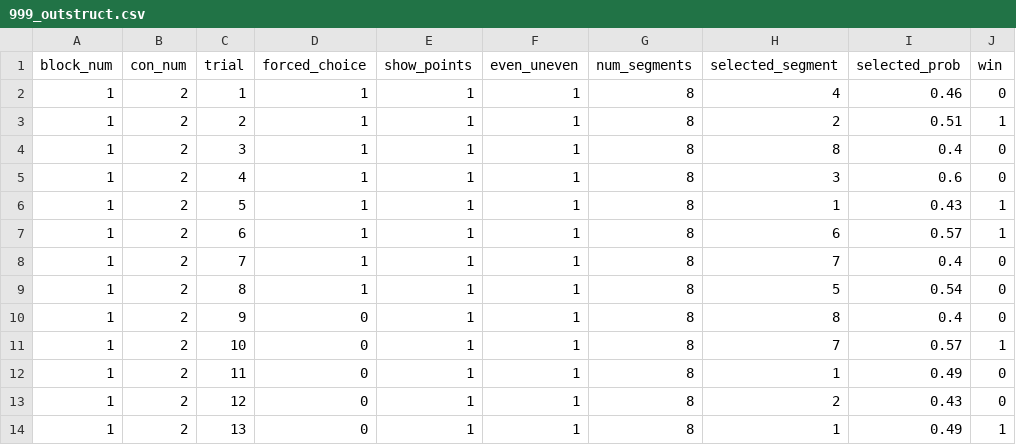
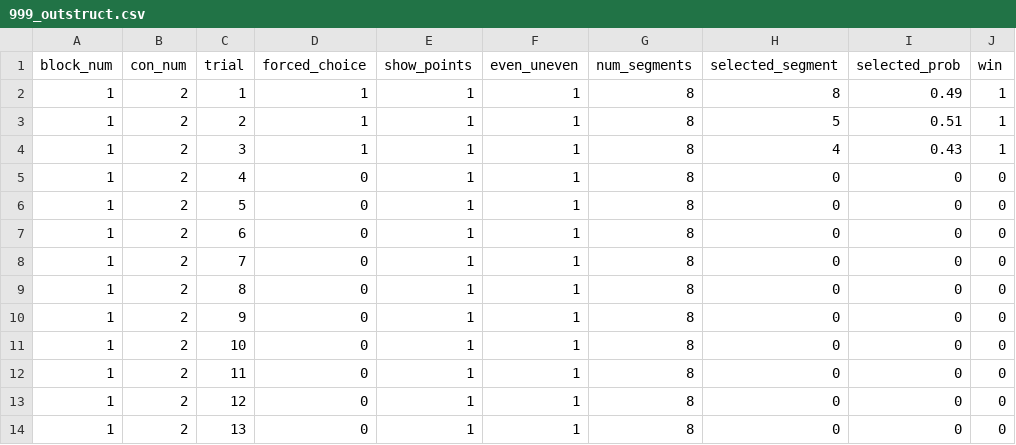
Before and after one commit to UNCDEPENdLab/Nontemporal-Clock, a CSV file: data/999_outstruct.csv, drawn as a sheet; only a part is shown; the diff covers the shown part only.

```diff
--- a/data/999_outstruct.csv
+++ b/data/999_outstruct.csv
@@ -1,14 +1,14 @@
 block_num,con_num,trial,forced_choice,show_points,even_uneven,num_segments,selected_segment,selected_prob,win
-1,2,1,1,1,1,8,4,0.46,0
-1,2,2,1,1,1,8,2,0.51,1
-1,2,3,1,1,1,8,8,0.4,0
-1,2,4,1,1,1,8,3,0.6,0
-1,2,5,1,1,1,8,1,0.43,1
-1,2,6,1,1,1,8,6,0.57,1
-1,2,7,1,1,1,8,7,0.4,0
-1,2,8,1,1,1,8,5,0.54,0
-1,2,9,0,1,1,8,8,0.4,0
-1,2,10,0,1,1,8,7,0.57,1
-1,2,11,0,1,1,8,1,0.49,0
-1,2,12,0,1,1,8,2,0.43,0
-1,2,13,0,1,1,8,1,0.49,1
+1,2,1,1,1,1,8,8,0.49,1
+1,2,2,1,1,1,8,5,0.51,1
+1,2,3,1,1,1,8,4,0.43,1
+1,2,4,0,1,1,8,0,0,0
+1,2,5,0,1,1,8,0,0,0
+1,2,6,0,1,1,8,0,0,0
+1,2,7,0,1,1,8,0,0,0
+1,2,8,0,1,1,8,0,0,0
+1,2,9,0,1,1,8,0,0,0
+1,2,10,0,1,1,8,0,0,0
+1,2,11,0,1,1,8,0,0,0
+1,2,12,0,1,1,8,0,0,0
+1,2,13,0,1,1,8,0,0,0
```
Also changed, not shown: 42 edited cells elsewhere in this file, scorecolormatrix.csv, scorecolormatrix3.csv, 15 other files.
